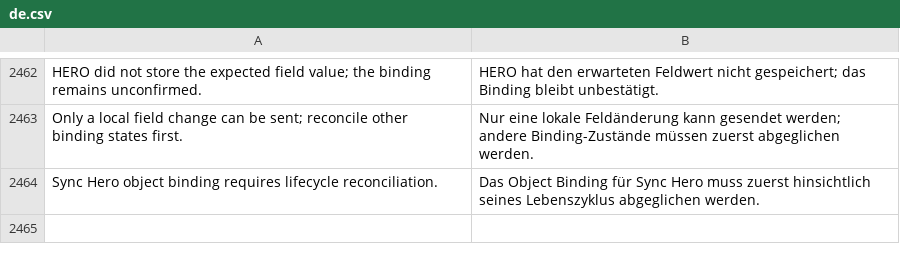
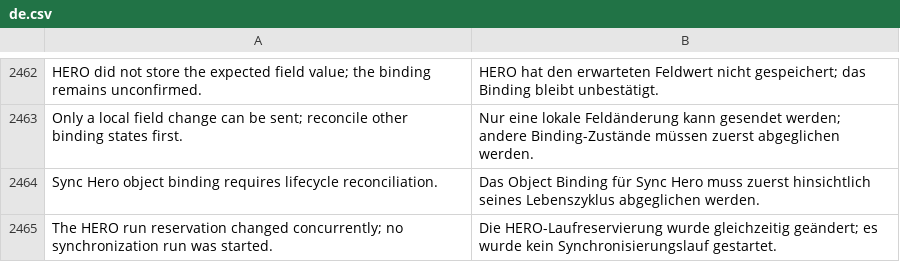
Before and after one commit to unwichtigfett/hero_integration, a CSV file: hero_integration/translations/de.csv, drawn as a sheet; only a part is shown, gaps mark what is left out.

Commit message:
Report B8 reservation deadlocks as synchronization conflicts
Convert MariaDB deadlock and stale snapshot errors during B8 run claims into a controlled SyncConflict before provider work. Preserve caller-owned rollback, release the setup lock, and do not retry or commit. Cover lock checks and insertion with regression tests, retain the real two-connection tests, and document the behavior.

```diff
--- a/hero_integration/translations/de.csv
+++ b/hero_integration/translations/de.csv
@@ -2464 +2464,2 @@ Only a local field change can be sent; reconcile other binding states first.,Nur
 Sync Hero object binding requires lifecycle reconciliation.,Das Object Binding für Sync Hero muss zuerst hinsichtlich seines Lebenszyklus abgeglichen werden.
+The HERO run reservation changed concurrently; no synchronization run was started.,Die HERO-Laufreservierung wurde gleichzeitig geändert; es wurde kein Synchronisierungslauf gestartet.
```
Also changed, not shown: 3 other files.
